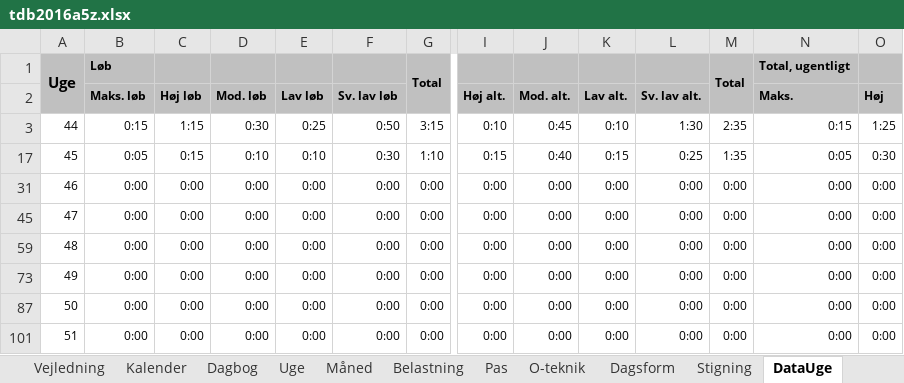
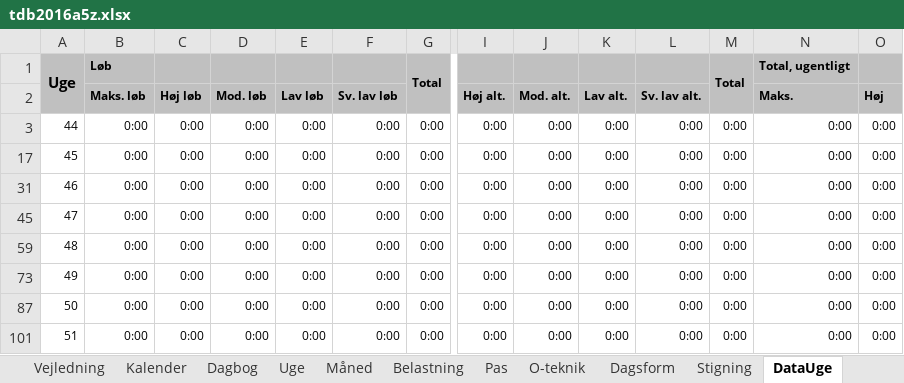
Before and after one commit to fremad/Lifeway, an Excel workbook: tdb2016a5z.xlsx, sheet DataUge, drawn as a sheet; only a part is shown, gaps mark what is left out; values as stored, in another font and other column widths than the file's, no borders; the diff covers the shown part only; the diff names each change by its address in the sheet, - before the commit and + after, or states it on an @@ line.

```diff
--- a/tdb2016a5z.xlsx (sheet DataUge)
+++ b/tdb2016a5z.xlsx (sheet DataUge)
-B3 (Maks. løb): 0:15
+B3 (Maks. løb): 0:00
-C3 (Høj løb): 1:15
+C3 (Høj løb): 0:00
-D3 (Mod. løb): 0:30
+D3 (Mod. løb): 0:00
-E3 (Lav løb): 0:25
+E3 (Lav løb): 0:00
-F3 (Sv. lav løb): 0:50
+F3 (Sv. lav løb): 0:00
-G3: 3:15
+G3: 0:00
-I3 (Høj alt.): 0:10
+I3 (Høj alt.): 0:00
-J3 (Mod. alt.): 0:45
+J3 (Mod. alt.): 0:00
-K3 (Lav alt.): 0:10
+K3 (Lav alt.): 0:00
-L3 (Sv. lav alt.): 1:30
+L3 (Sv. lav alt.): 0:00
-M3: 2:35
+M3: 0:00
-N3 (Maks.): 0:15
+N3 (Maks.): 0:00
-O3 (Høj): 1:25
+O3 (Høj): 0:00
-B17 (Maks. løb): 0:05
+B17 (Maks. løb): 0:00
-C17 (Høj løb): 0:15
+C17 (Høj løb): 0:00
-D17 (Mod. løb): 0:10
+D17 (Mod. løb): 0:00
-E17 (Lav løb): 0:10
+E17 (Lav løb): 0:00
-F17 (Sv. lav løb): 0:30
+F17 (Sv. lav løb): 0:00
-G17: 1:10
+G17: 0:00
-I17 (Høj alt.): 0:15
+I17 (Høj alt.): 0:00
-J17 (Mod. alt.): 0:40
+J17 (Mod. alt.): 0:00
-K17 (Lav alt.): 0:15
+K17 (Lav alt.): 0:00
-L17 (Sv. lav alt.): 0:25
+L17 (Sv. lav alt.): 0:00
-M17: 1:35
+M17: 0:00
-N17 (Maks.): 0:05
+N17 (Maks.): 0:00
-O17 (Høj): 0:30
+O17 (Høj): 0:00
```
Also changed, not shown: 38 edited cells elsewhere in this sheet, sheet Dagbog, sheet DataÅr, sheet DataMåned, sheet DataSko, charts or pictures.
